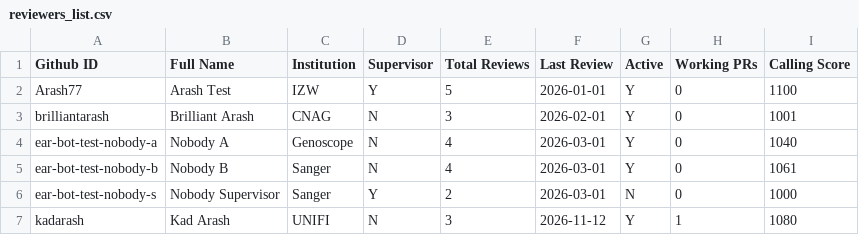
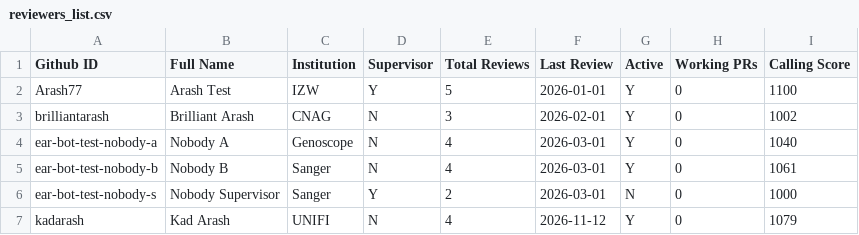
Before and after one commit to arash77/EARs, a CSV file: rev/reviewers_list.csv, drawn as a sheet.

```diff
--- a/rev/reviewers_list.csv
+++ b/rev/reviewers_list.csv
@@ -2,3 +2,3 @@ Github ID,Full Name,Institution,Supervisor,Total Reviews,Last Review,Active,Work
 Arash77,Arash Test,IZW,Y,5,2026-01-01,Y,0,1100
-brilliantarash,Brilliant Arash,CNAG,N,3,2026-02-01,Y,0,1001
+brilliantarash,Brilliant Arash,CNAG,N,3,2026-02-01,Y,0,1002
 ear-bot-test-nobody-a,Nobody A,Genoscope,N,4,2026-03-01,Y,0,1040
@@ -6,2 +6,2 @@ ear-bot-test-nobody-b,Nobody B,Sanger,N,4,2026-03-01,Y,0,1061
 ear-bot-test-nobody-s,Nobody Supervisor,Sanger,Y,2,2026-03-01,N,0,1000
-kadarash,Kad Arash,UNIFI,N,3,2026-11-12,Y,1,1080
+kadarash,Kad Arash,UNIFI,N,4,2026-11-12,Y,0,1079
```
